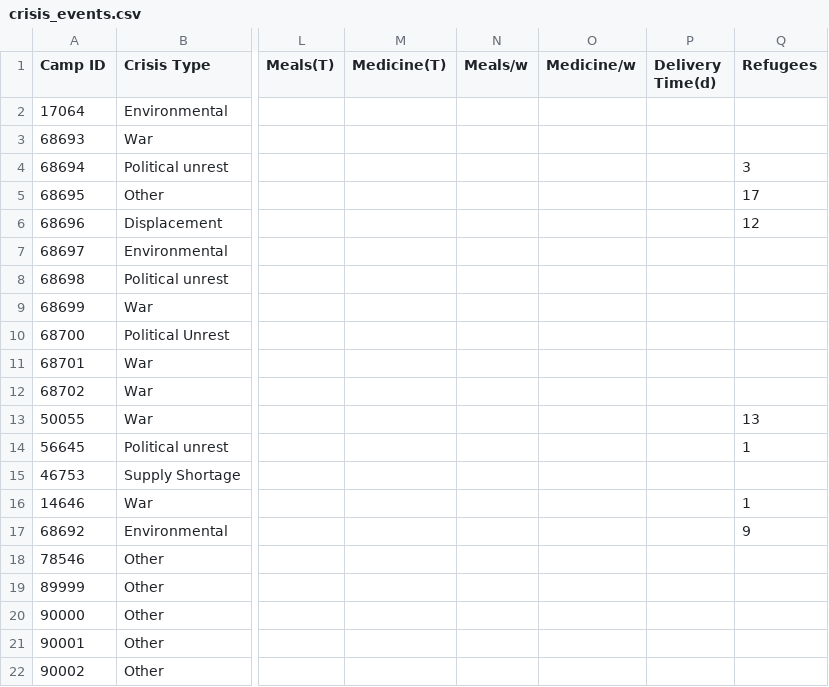
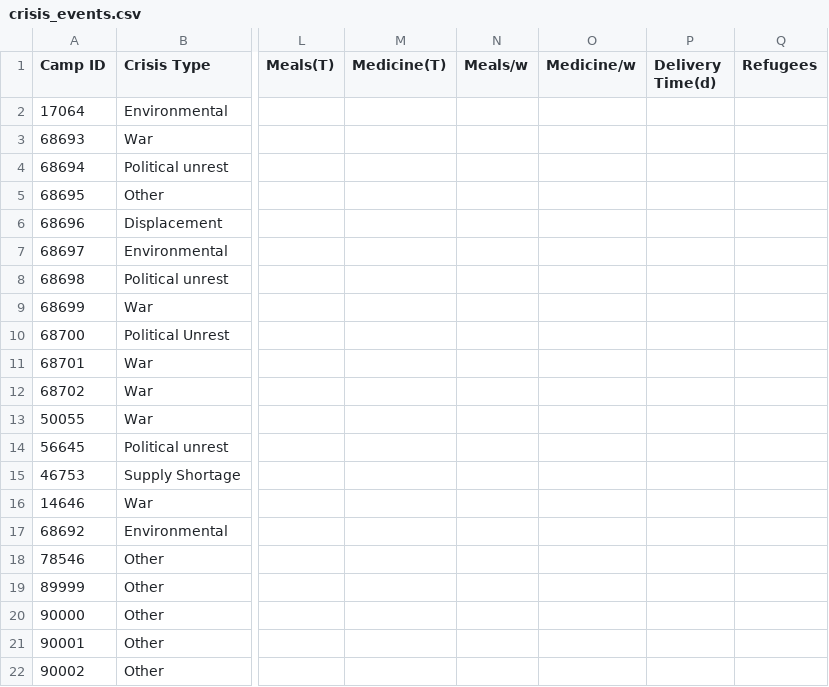
Before and after one commit to sebcarroll/Intro_Prog_UCL_G3, a CSV file: crisis_events.csv, drawn as a sheet; only a part is shown, gaps mark what is left out; the diff names each change by its address in the sheet, - before the commit and + after, or states it on an @@ line.

Commit message:
Revert "Refugee column now matches actual refugees in the csv's"
This reverts commit c17cfae747503d4903d72cff8562f0775f19afbf.

```diff
--- a/crisis_events.csv
+++ b/crisis_events.csv
-Q4 (Refugees): 3
+Q4 (Refugees): (empty)
-Q5 (Refugees): 17
+Q5 (Refugees): (empty)
-Q6 (Refugees): 12
+Q6 (Refugees): (empty)
-Q13 (Refugees): 13
+Q13 (Refugees): (empty)
-Q14 (Refugees): 1
+Q14 (Refugees): (empty)
-Q16 (Refugees): 1
+Q16 (Refugees): (empty)
-Q17 (Refugees): 9
+Q17 (Refugees): (empty)
```
